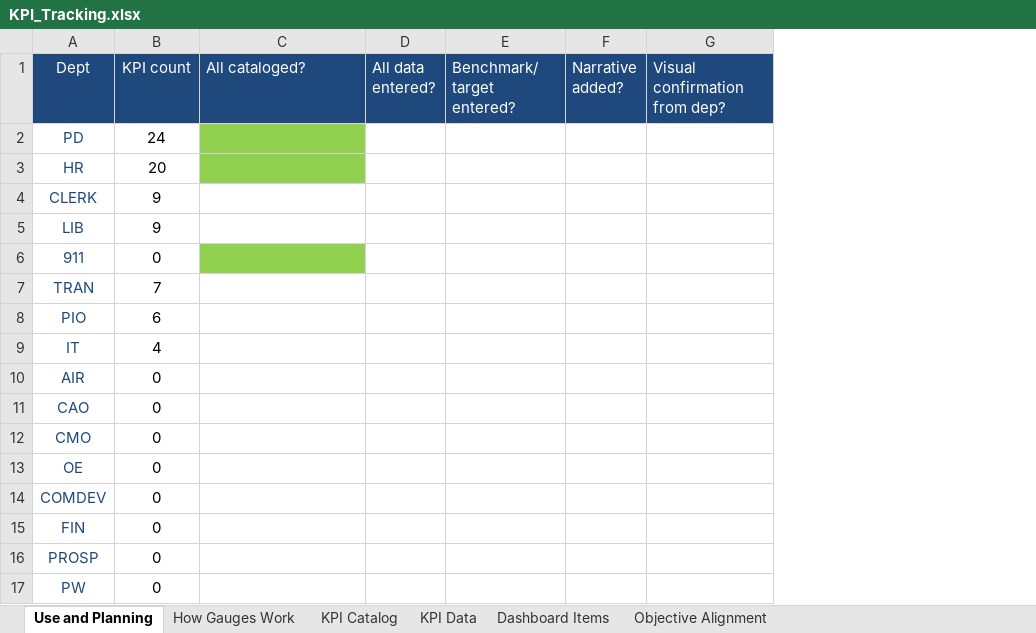
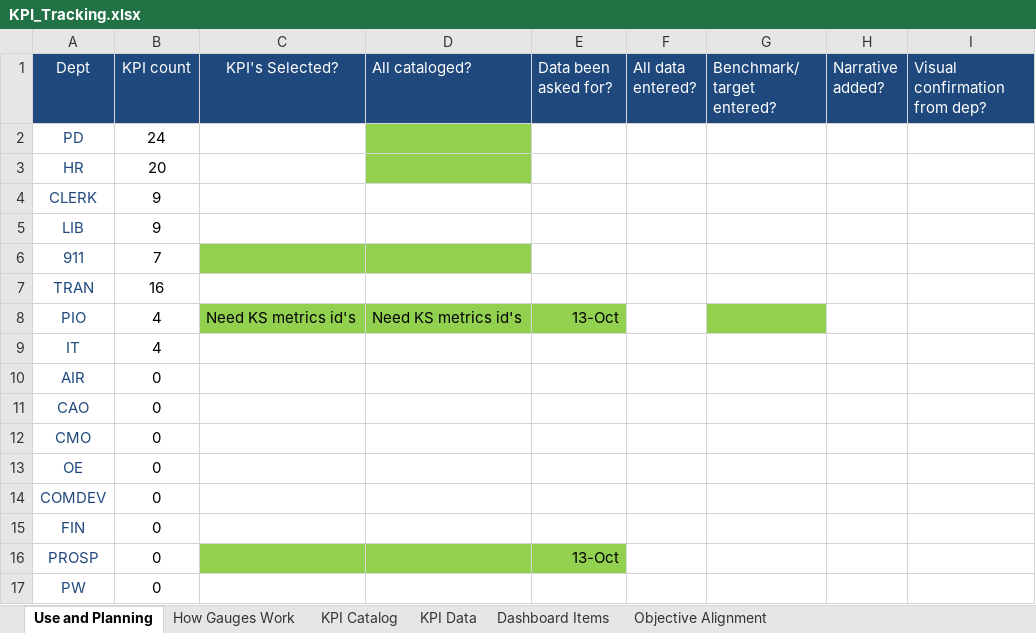
Before and after one commit to marycathrynlord-test/CoD_PerformanceDash_External, an Excel workbook: KPI_Tracking.xlsx, sheet Use and Planning, drawn as a sheet; values as stored, in another font and other column widths than the file's, no borders; table styles not drawn; addresses are those after the commit; the diff names each change by its address in the sheet, - before the commit and + after, or states it on an @@ line.

Commit message:
transit data added

```diff
--- a/KPI_Tracking.xlsx (sheet Use and Planning)
+++ b/KPI_Tracking.xlsx (sheet Use and Planning)
+column C (KPI's Selected?), row 8: Need KS metrics id's
+column E (Data been asked for?), rows 8-16: 13-Oct |  |  |  |  |  |  |  | 13-Oct
-B6 (KPI count): 0
+B6 (KPI count): 7
-B7 (KPI count): 7
+B7 (KPI count): 16
-B8 (KPI count): 6
+B8 (KPI count): 4
-D8 (All cataloged?): (empty)
+D8 (All cataloged?): Need KS metrics id's
-D8 fill: none
+D8 fill: #92D050
-G8 fill: none
+G8 fill: #92D050
-D16 fill: none
+D16 fill: #92D050
```
Also changed, not shown: sheet KPI Data, sheet KPI Catalog, formulas that keep their value, charts or pictures.
